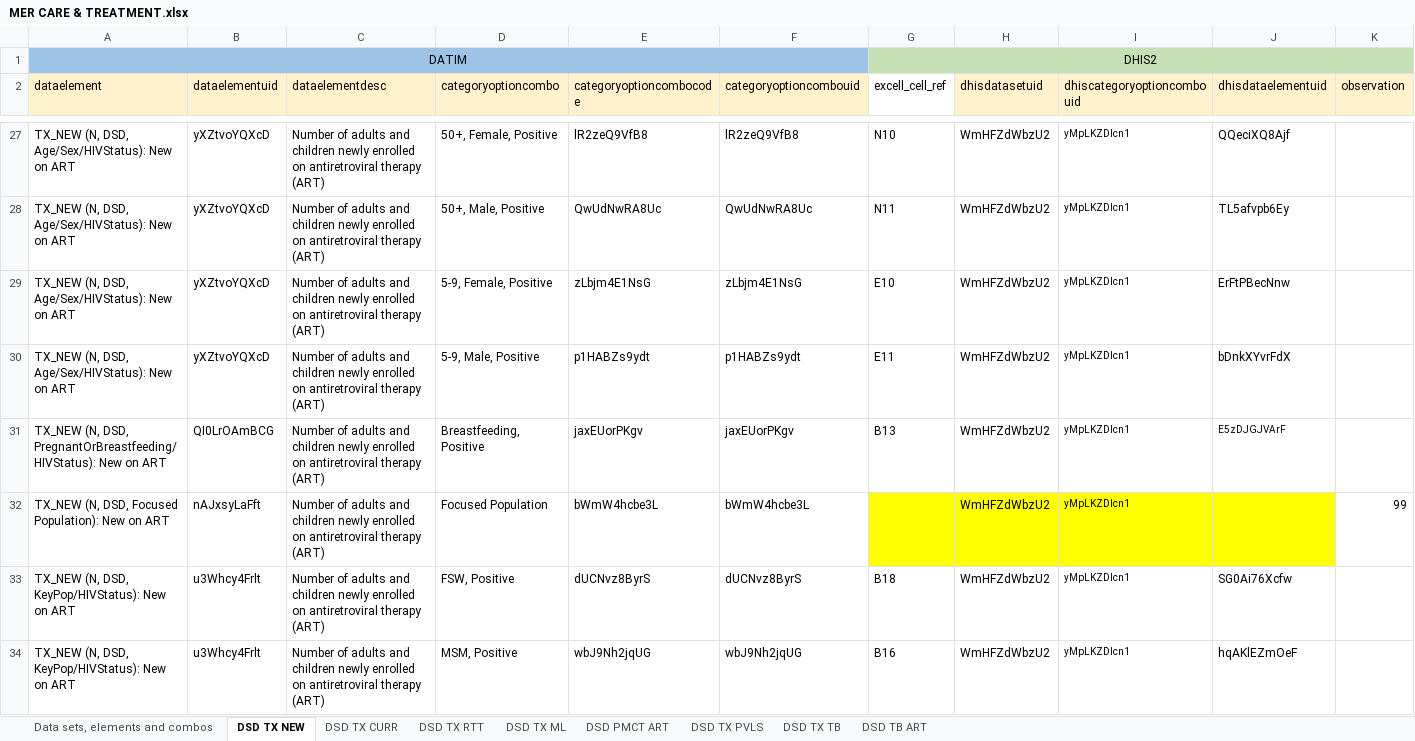
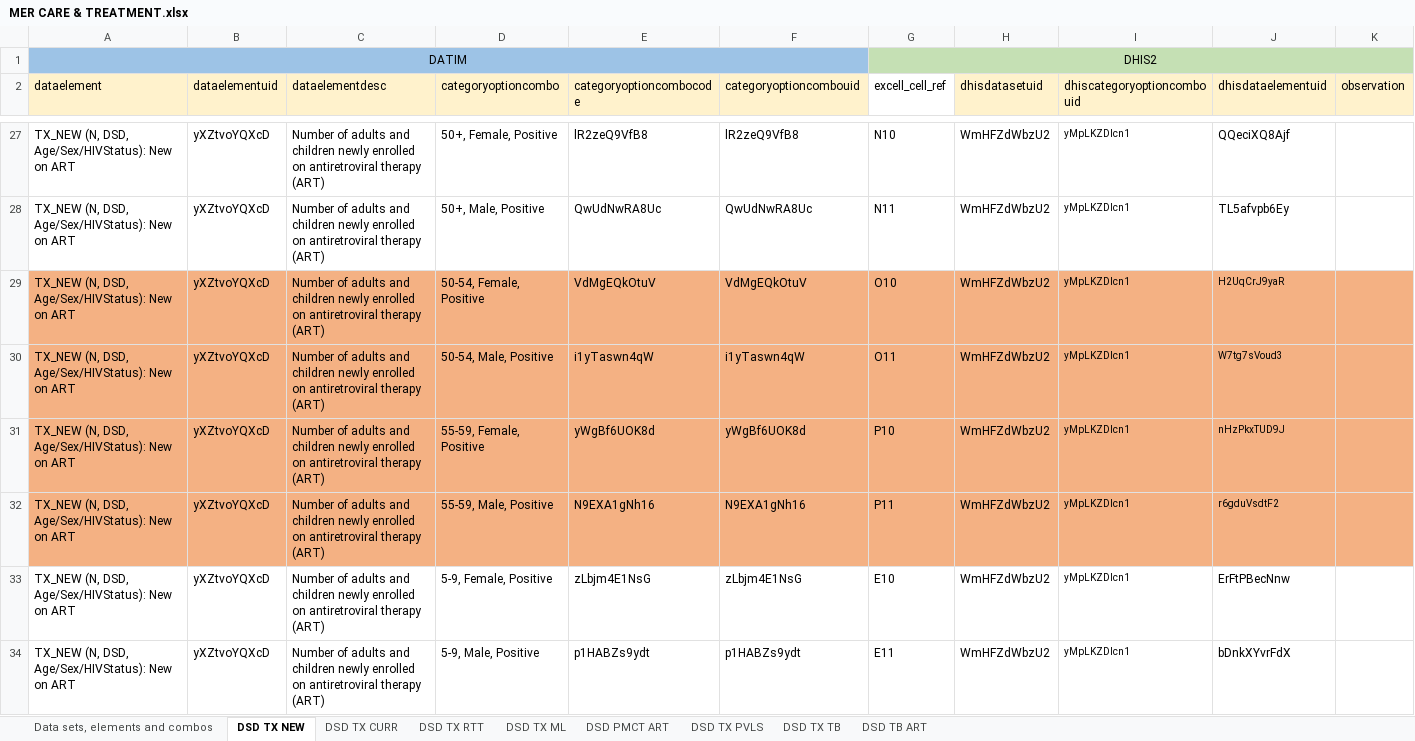
Before and after one commit to crysiscore/r-dhis2-mer-data-import, an Excel workbook: mapping/MER CARE & TREATMENT.xlsx, sheet DSD TX NEW, drawn as a sheet; only a part is shown, gaps mark what is left out; the shorter side is filled out with more unchanged rows; values as stored, in another font and other column widths than the file's, no borders; the diff covers the shown part only; the diff names each change by its address in the sheet, - before the commit and + after, or states it on an @@ line.

```diff
--- a/mapping/MER CARE & TREATMENT.xlsx (sheet DSD TX NEW)
+++ b/mapping/MER CARE & TREATMENT.xlsx (sheet DSD TX NEW)
+row 29: TX_NEW (N, DSD, Age/Sex/HIVStatus): New on ART | yXZtvoYQXcD | Number of adults and children newly enrolled on antiretroviral therapy (ART) | 50-54, Female, Positive | VdMgEQkOtuV | VdMgEQkOtuV | O10 | WmHFZdWbzU2 | yMpLKZDlcn1 | H2UqCrJ9yaR
+row 30: TX_NEW (N, DSD, Age/Sex/HIVStatus): New on ART | yXZtvoYQXcD | Number of adults and children newly enrolled on antiretroviral therapy (ART) | 50-54, Male, Positive | i1yTaswn4qW | i1yTaswn4qW | O11 | WmHFZdWbzU2 | yMpLKZDlcn1 | W7tg7sVoud3
+row 31: TX_NEW (N, DSD, Age/Sex/HIVStatus): New on ART | yXZtvoYQXcD | Number of adults and children newly enrolled on antiretroviral therapy (ART) | 55-59, Female, Positive | yWgBf6UOK8d | yWgBf6UOK8d | P10 | WmHFZdWbzU2 | yMpLKZDlcn1 | nHzPkxTUD9J
+row 32: TX_NEW (N, DSD, Age/Sex/HIVStatus): New on ART | yXZtvoYQXcD | Number of adults and children newly enrolled on antiretroviral therapy (ART) | 55-59, Male, Positive | N9EXA1gNh16 | N9EXA1gNh16 | P11 | WmHFZdWbzU2 | yMpLKZDlcn1 | r6gduVsdtF2
```
Also changed, not shown: 4 added rows elsewhere in this sheet, sheet DSD TX ML, sheet DSD TX PVLS, sheet DSD TB ART, sheet DSD PMCT ART, sheet DSD TX RTT, sheet DSD TX TB, hidden cells, mapping/CCS DATA EXCHANGE ORG UNITS.xlsx, mapping/MER ATS COMMUNITY.xlsx, 22 other files.
